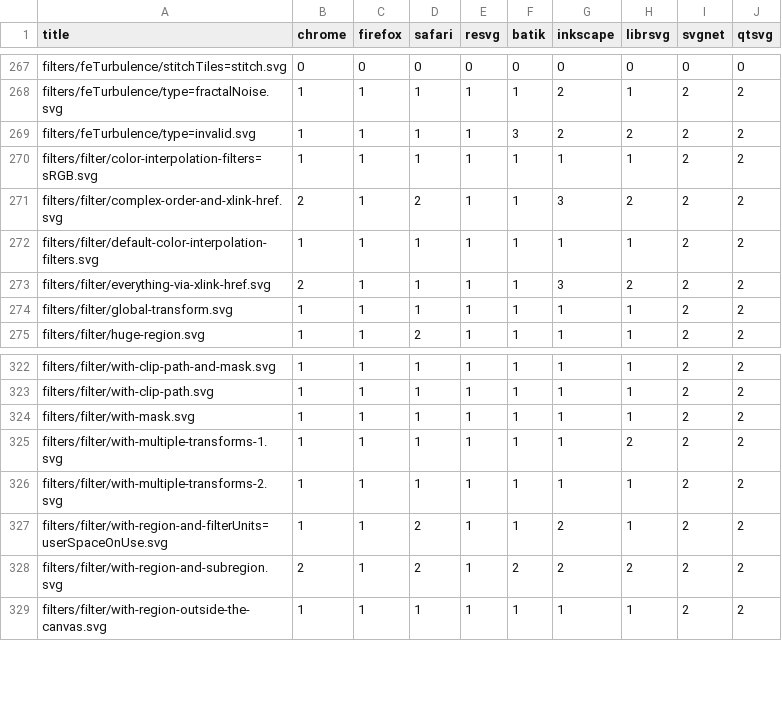
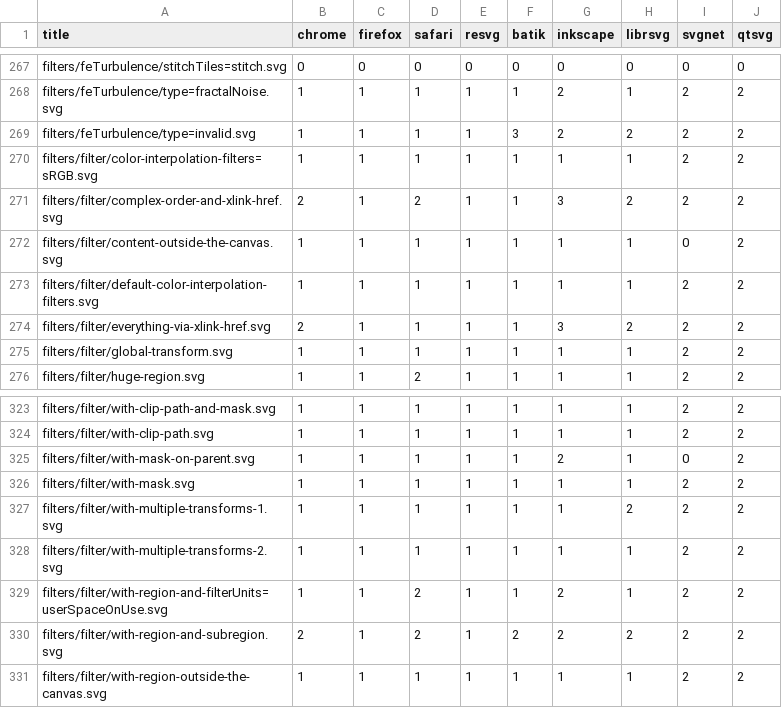
Before and after one commit to RazrFalcon/resvg-test-suite, a CSV file: results.csv, drawn as a sheet; only a part is shown, gaps mark what is left out.

Commit message:
Add new `filter` element tests.

```diff
--- a/results.csv
+++ b/results.csv
@@ -271,2 +271,3 @@ filters/filter/color-interpolation-filters=sRGB.svg,1,1,1,1,1,1,1,2,2
 filters/filter/complex-order-and-xlink-href.svg,2,1,2,1,1,3,2,2,2
+filters/filter/content-outside-the-canvas.svg,1,1,1,1,1,1,1,0,2
 filters/filter/default-color-interpolation-filters.svg,1,1,1,1,1,1,1,2,2
@@ -323,2 +324,3 @@ filters/filter/with-clip-path-and-mask.svg,1,1,1,1,1,1,1,2,2
 filters/filter/with-clip-path.svg,1,1,1,1,1,1,1,2,2
+filters/filter/with-mask-on-parent.svg,1,1,1,1,1,2,1,0,2
 filters/filter/with-mask.svg,1,1,1,1,1,1,1,2,2
```
Also changed, not shown: 5 other files.
